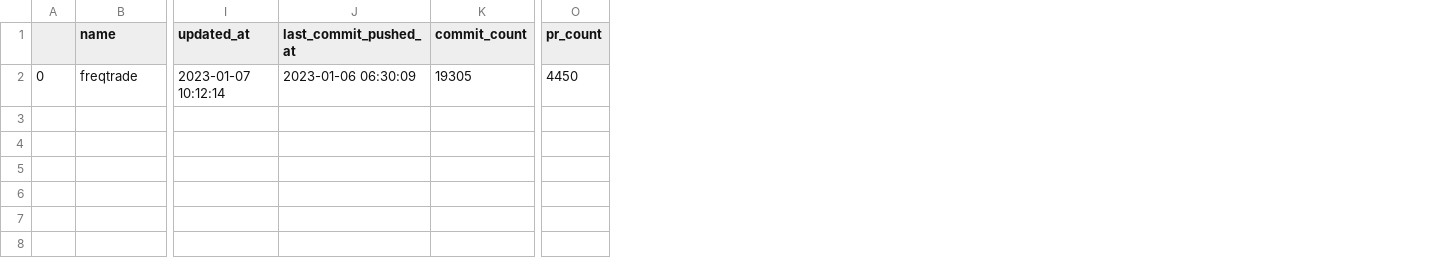
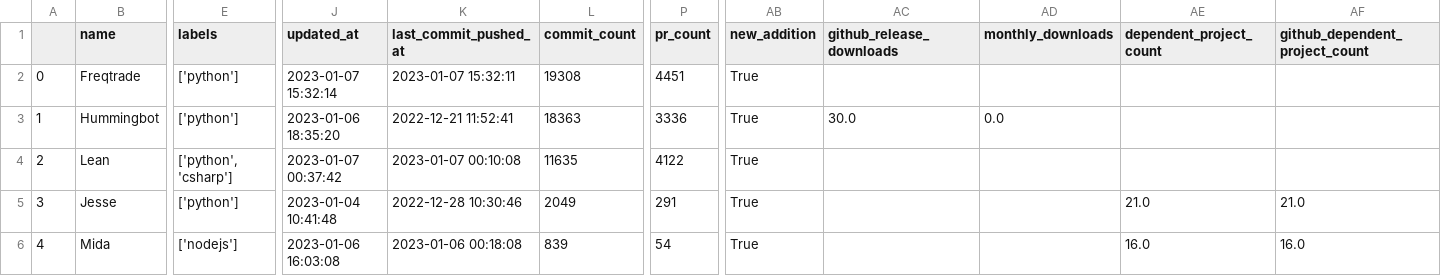
Before and after one commit to merovinh/best-of-algorithmic-trading, a CSV file: history/2023-01-07_projects.csv, drawn as a sheet; only a part is shown, gaps mark what is left out; addresses are those after the commit; rows hold the shown columns only; the diff covers the shown part only; the diff names each change by its address in the sheet, - before the commit and + after, or states it on an @@ line.

```diff
--- a/history/2023-01-07_projects.csv
+++ b/history/2023-01-07_projects.csv
+column E (labels), row 2: ['python']
+column AB (new_addition), row 2: True
+column AC (github_release_downloads), empty
+column AD (monthly_downloads), empty
+column AE (dependent_project_count), empty
+column AF (github_dependent_project_count), empty
-B2 (name): freqtrade
+B2 (name): Freqtrade
-J2 (updated_at): 2023-01-07 10:12:14
+J2 (updated_at): 2023-01-07 15:32:14
-K2 (last_commit_pushed_at): 2023-01-06 06:30:09
+K2 (last_commit_pushed_at): 2023-01-07 15:32:11
-L2 (commit_count): 19305
+L2 (commit_count): 19308
-P2 (pr_count): 4450
+P2 (pr_count): 4451
+row 3: 1 | Hummingbot | ['python'] | 2023-01-06 18:35:20 | 2022-12-21 11:52:41 | 18363 | 3336 | True | 30.0 | 0.0
+row 4: 2 | Lean | ['python', 'csharp'] | 2023-01-07 00:37:42 | 2023-01-07 00:10:08 | 11635 | 4122 | True
+row 5: 3 | Jesse | ['python'] | 2023-01-04 10:41:48 | 2022-12-28 10:30:46 | 2049 | 291 | True |  |  | 21.0 | 21.0
+row 6: 4 | Mida | ['nodejs'] | 2023-01-06 16:03:08 | 2023-01-06 00:18:08 | 839 | 54 | True |  |  | 16.0 | 16.0
```
Also changed, not shown: 4 edited cells elsewhere in this file, 3 other files.
